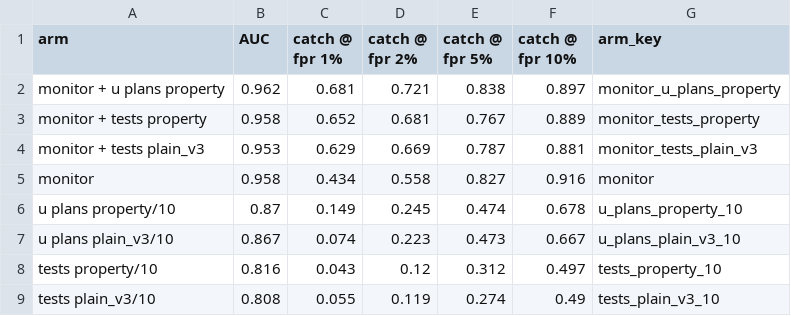
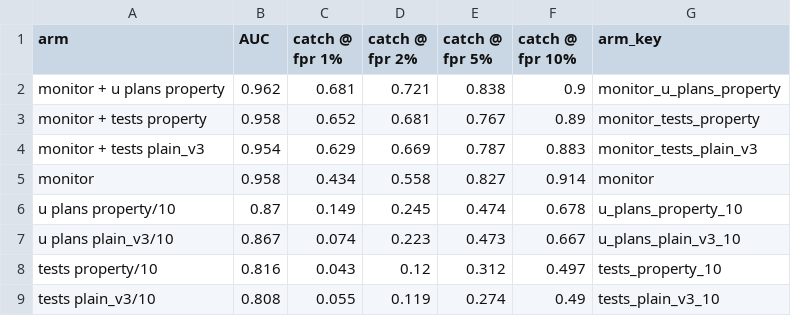
Before and after one commit to rkj26/unit_testing_mvp, a CSV file: notebooks/figures/all/data/catch_at_fpr.csv, drawn as a sheet.

```diff
--- a/notebooks/figures/all/data/catch_at_fpr.csv
+++ b/notebooks/figures/all/data/catch_at_fpr.csv
@@ -1,6 +1,6 @@
 arm,AUC,catch @ fpr 1%,catch @ fpr 2%,catch @ fpr 5%,catch @ fpr 10%,arm_key
-monitor + u plans property,0.962,0.681,0.721,0.838,0.897,monitor_u_plans_property
-monitor + tests property,0.958,0.652,0.681,0.767,0.889,monitor_tests_property
-monitor + tests plain_v3,0.953,0.629,0.669,0.787,0.881,monitor_tests_plain_v3
-monitor,0.958,0.434,0.558,0.827,0.916,monitor
+monitor + u plans property,0.962,0.681,0.721,0.838,0.9,monitor_u_plans_property
+monitor + tests property,0.958,0.652,0.681,0.767,0.89,monitor_tests_property
+monitor + tests plain_v3,0.954,0.629,0.669,0.787,0.883,monitor_tests_plain_v3
+monitor,0.958,0.434,0.558,0.827,0.914,monitor
 u plans property/10,0.87,0.149,0.245,0.474,0.678,u_plans_property_10
```
Also changed, not shown: notebooks/figures/all/data/frontiers_b_c.csv, notebooks/figures/all/data/game_results.csv, 16 other files.
